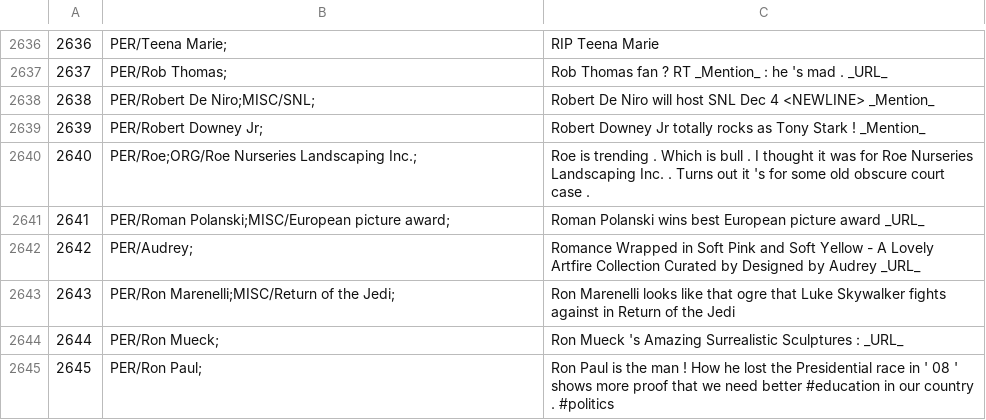
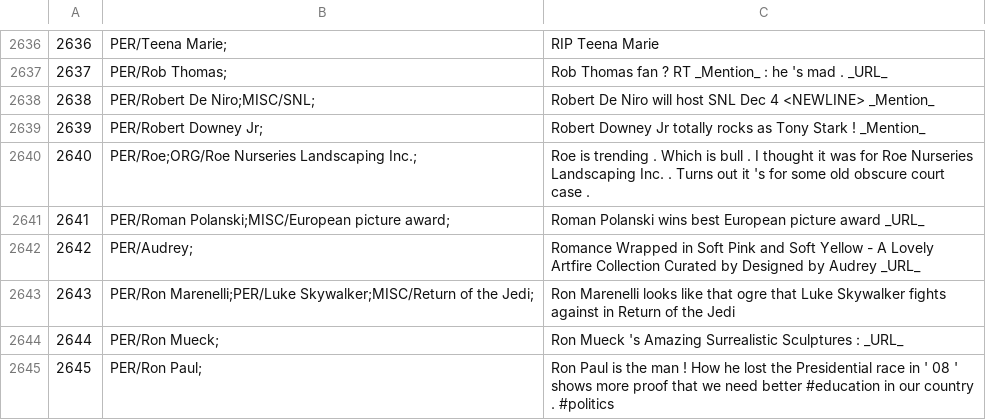
Before and after one commit to ampaeli/msm2013challengeTest, a TSV file: TweetsTrainingSetCH.tsv, drawn as a sheet; only a part is shown, gaps mark what is left out.

Commit message:
2643	PER/Ron Marenelli;MISC/Return of the Jedi;	Ron Marenelli looks like that ogre that Luke Skywalker fights against in Return of the Jedi
2643	PER/Ron Marenelli;MISC/Return of the Jedi;	Ron Marenelli looks like that ogre that Luke Skywalker fights against in Return of the Jedi
2643	PER/Ron Marenelli;PER/Luke Skywalker;MISC/Return of the Jedi;	Ron Marenelli looks like that ogre that Luke Skywalker fights against in Return of the Jedi

```diff
--- a/TweetsTrainingSetCH.tsv
+++ b/TweetsTrainingSetCH.tsv
@@ -2642,3 +2642,3 @@
 2642	PER/Audrey;	Romance Wrapped in Soft Pink and Soft Yellow - A Lovely Artfire Collection Curated by Designed by Audrey _URL_
-2643	PER/Ron Marenelli;MISC/Return of the Jedi;	Ron Marenelli looks like that ogre that Luke Skywalker fights against in Return of the Jedi
+2643	PER/Ron Marenelli;PER/Luke Skywalker;MISC/Return of the Jedi;	Ron Marenelli looks like that ogre that Luke Skywalker fights against in Return of the Jedi
 2644	PER/Ron Mueck;	Ron Mueck 's Amazing Surrealistic Sculptures : _URL_
```
